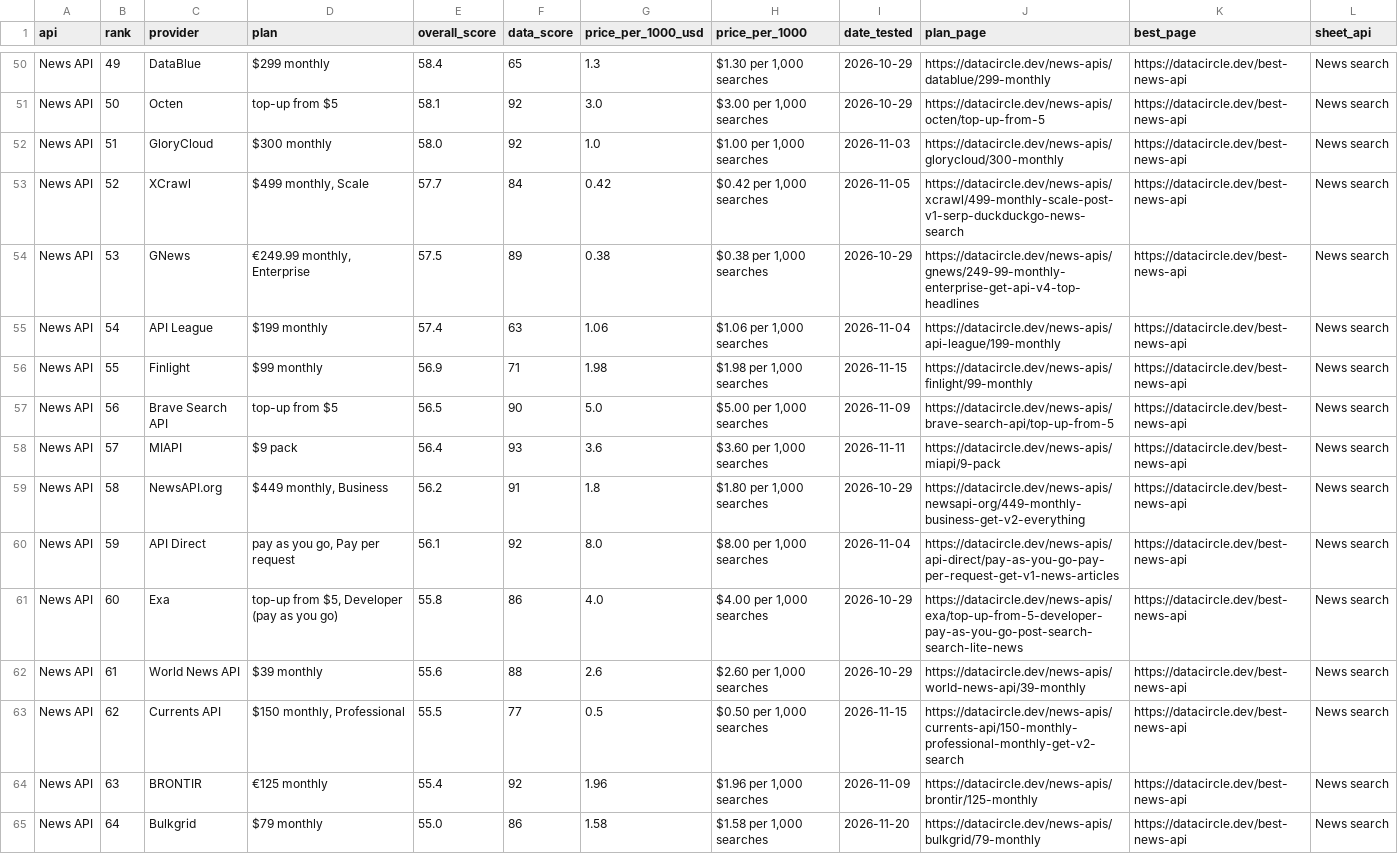
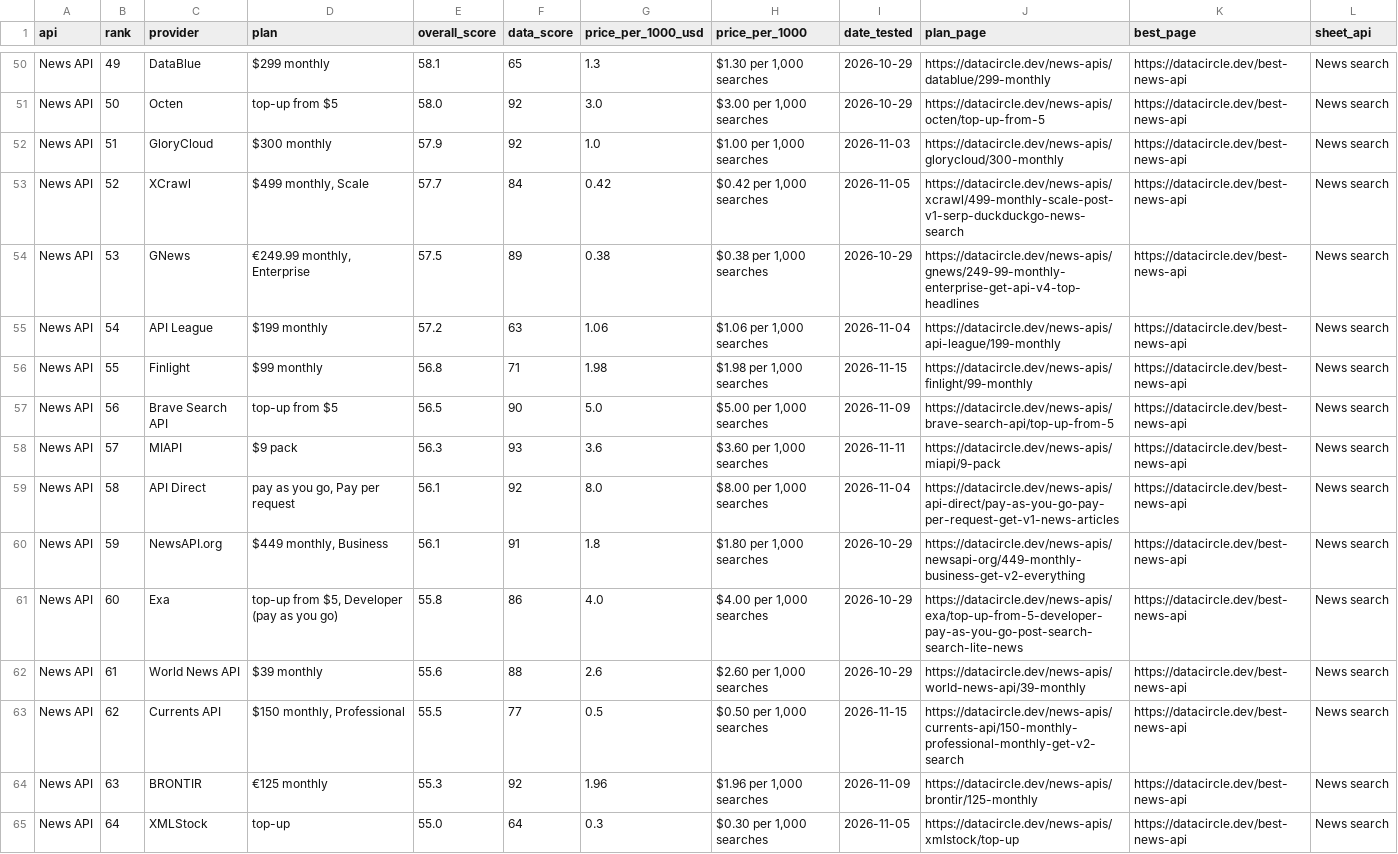
Before and after one commit to waynehamadi/best-news-api, a CSV file: results.csv, drawn as a sheet; only a part is shown, gaps mark what is left out; the diff covers the shown part only; the diff names each change by its address in the sheet, - before the commit and + after, or states it on an @@ line.

Commit message:
Benchmark results from datacircle.dev

```diff
--- a/results.csv
+++ b/results.csv
-E50 (overall_score): 58.4
+E50 (overall_score): 58.1
-E51 (overall_score): 58.1
+E51 (overall_score): 58.0
-E52 (overall_score): 58.0
+E52 (overall_score): 57.9
-E55 (overall_score): 57.4
+E55 (overall_score): 57.2
-E56 (overall_score): 56.9
+E56 (overall_score): 56.8
-E58 (overall_score): 56.4
+E58 (overall_score): 56.3
-C59 (provider): NewsAPI.org
+C59 (provider): API Direct
-D59 (plan): $449 monthly, Business
+D59 (plan): pay as you go, Pay per request
-E59 (overall_score): 56.2
+E59 (overall_score): 56.1
-F59 (data_score): 91
+F59 (data_score): 92
-G59 (price_per_1000_usd): 1.8
+G59 (price_per_1000_usd): 8.0
-H59 (price_per_1000): $1.80 per 1,000 searches
+H59 (price_per_1000): $8.00 per 1,000 searches
-I59 (date_tested): 2026-10-29
+I59 (date_tested): 2026-11-04
-J59 (plan_page): https://datacircle.dev/news-apis/newsapi-org/449-monthly-business-get-v2-everything
+J59 (plan_page): https://datacircle.dev/news-apis/api-direct/pay-as-you-go-pay-per-request-get-v1-news-articles
-C60 (provider): API Direct
+C60 (provider): NewsAPI.org
-D60 (plan): pay as you go, Pay per request
+D60 (plan): $449 monthly, Business
-F60 (data_score): 92
+F60 (data_score): 91
-G60 (price_per_1000_usd): 8.0
+G60 (price_per_1000_usd): 1.8
-H60 (price_per_1000): $8.00 per 1,000 searches
+H60 (price_per_1000): $1.80 per 1,000 searches
-I60 (date_tested): 2026-11-04
+I60 (date_tested): 2026-10-29
-J60 (plan_page): https://datacircle.dev/news-apis/api-direct/pay-as-you-go-pay-per-request-get-v1-news-articles
+J60 (plan_page): https://datacircle.dev/news-apis/newsapi-org/449-monthly-business-get-v2-everything
-E64 (overall_score): 55.4
+E64 (overall_score): 55.3
-C65 (provider): Bulkgrid
+C65 (provider): XMLStock
-D65 (plan): $79 monthly
+D65 (plan): top-up
-F65 (data_score): 86
+F65 (data_score): 64
-G65 (price_per_1000_usd): 1.58
+G65 (price_per_1000_usd): 0.3
-H65 (price_per_1000): $1.58 per 1,000 searches
+H65 (price_per_1000): $0.30 per 1,000 searches
-I65 (date_tested): 2026-11-20
+I65 (date_tested): 2026-11-05
-J65 (plan_page): https://datacircle.dev/news-apis/bulkgrid/79-monthly
+J65 (plan_page): https://datacircle.dev/news-apis/xmlstock/top-up
```
Also changed, not shown: 147 edited cells elsewhere in this file, 1 other file.
